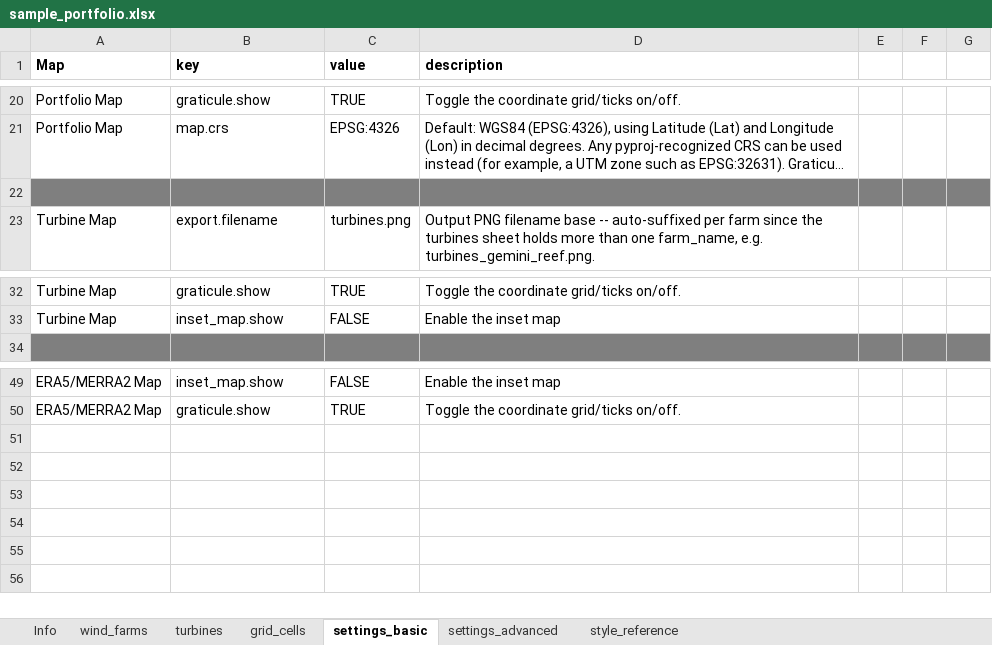
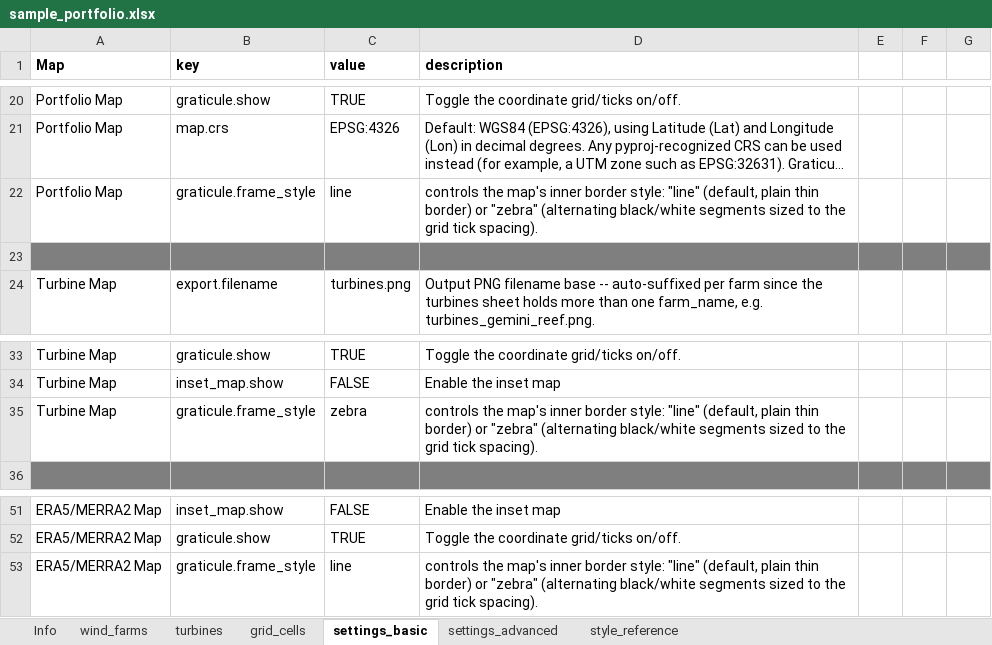
Before and after one commit to yashm-1910/mapmaker, an Excel workbook: data/sample_portfolio.xlsx, sheet settings_basic, drawn as a sheet; only a part is shown, gaps mark what is left out; long unchanged cells end in …; values as stored, in another font and other column widths than the file's, no borders; the diff names each change by its address in the sheet, - before the commit and + after, or states it on an @@ line.

```diff
--- a/data/sample_portfolio.xlsx (sheet settings_basic)
+++ b/data/sample_portfolio.xlsx (sheet settings_basic)
+row 22: Portfolio Map | graticule.frame_style | line | controls the map's inner border style: "line" (default, plain thin border) or "zebra" (alternating black/white segments sized to the grid tick spacing).
+row 35: Turbine Map | graticule.frame_style | zebra | controls the map's inner border style: "line" (default, plain thin border) or "zebra" (alternating black/white segments sized to the grid tick spacing).
+row 53: ERA5/MERRA2 Map | graticule.frame_style | line | controls the map's inner border style: "line" (default, plain thin border) or "zebra" (alternating black/white segments sized to the grid tick spacing).
```
Also changed, not shown: formulas that keep their value, charts or pictures, data/sample_windfarm.xlsx, 21 other files.
